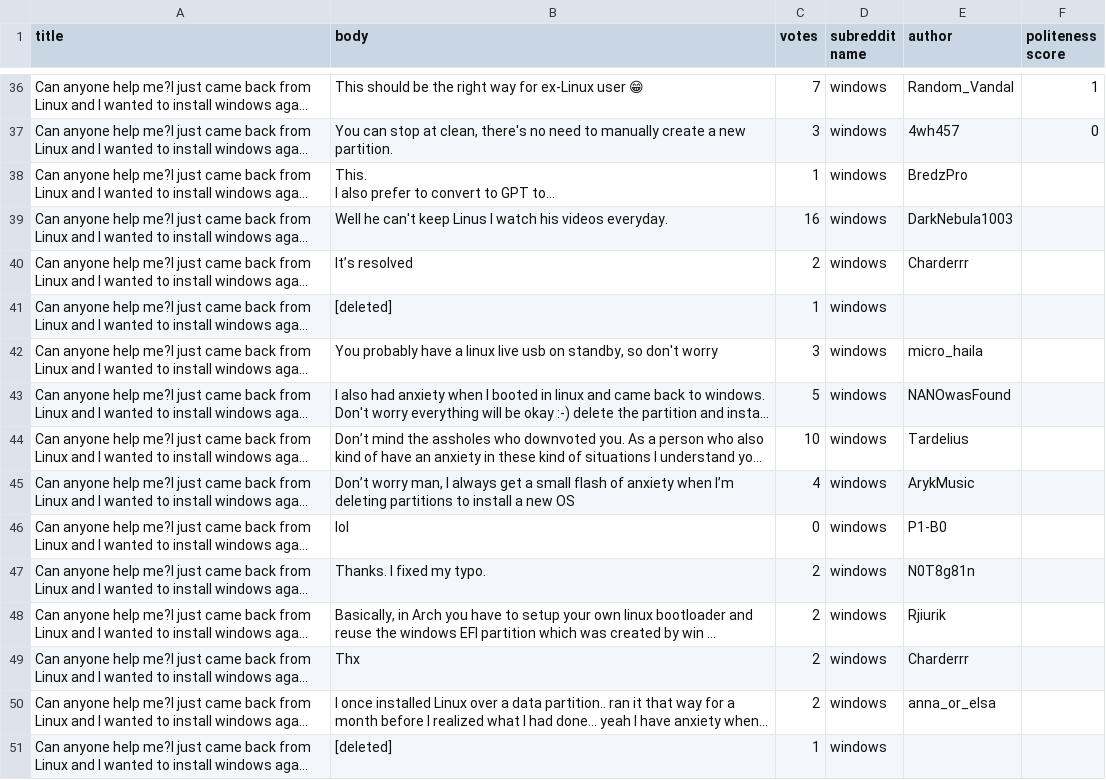
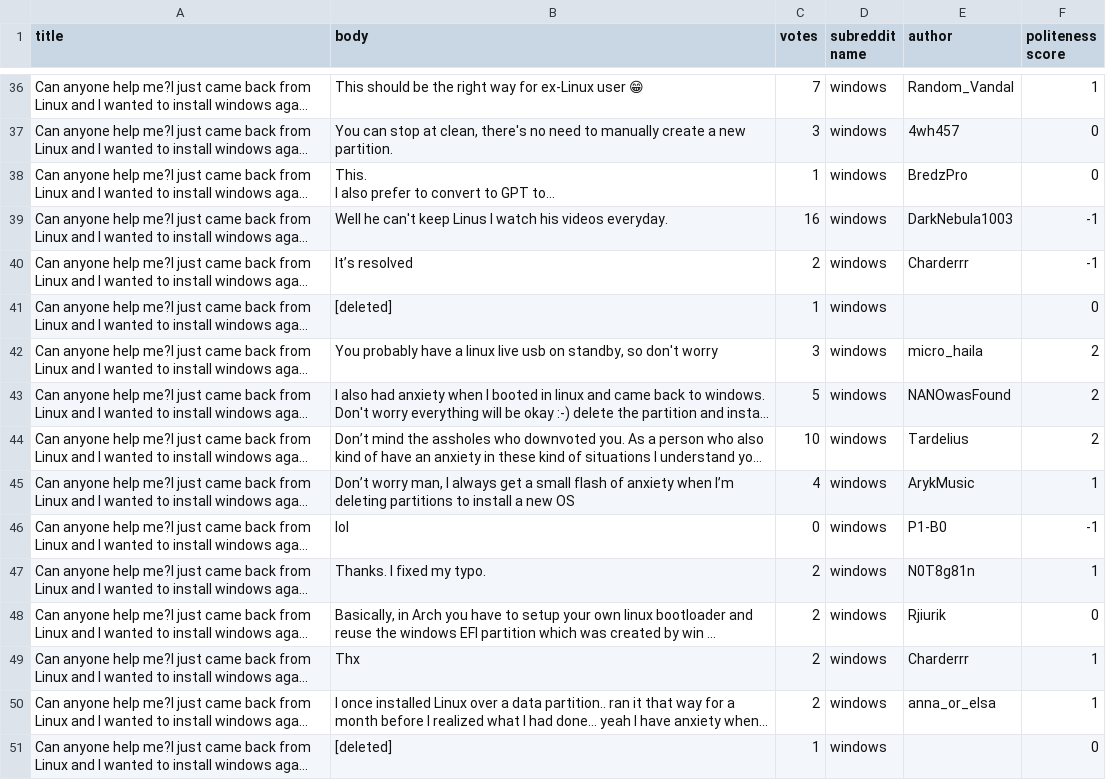
Before and after one commit to victorknox/rude-mood, a CSV file: dataset/win_comments.csv, drawn as a sheet; only a part is shown, gaps mark what is left out; long unchanged cells end in …; the diff covers the shown part only; the diff names each change by its address in the sheet, - before the commit and + after, or states it on an @@ line.

Commit message:
Annotated windows till line 350

```diff
--- a/dataset/win_comments.csv
+++ b/dataset/win_comments.csv
-F38 (politeness score): (empty)
+F38 (politeness score): 0
-F39:F40 (politeness score): (empty)
+F39:F40 (politeness score): -1
-F41 (politeness score): (empty)
+F41 (politeness score): 0
-F42:F44 (politeness score): (empty)
+F42:F44 (politeness score): 2
-F45 (politeness score): (empty)
+F45 (politeness score): 1
-F46 (politeness score): (empty)
+F46 (politeness score): -1
-F47 (politeness score): (empty)
+F47 (politeness score): 1
-F48 (politeness score): (empty)
+F48 (politeness score): 0
-F49:F50 (politeness score): (empty)
+F49:F50 (politeness score): 1
-F51 (politeness score): (empty)
+F51 (politeness score): 0
```
Also changed, not shown: 112 edited cells elsewhere in this file.
